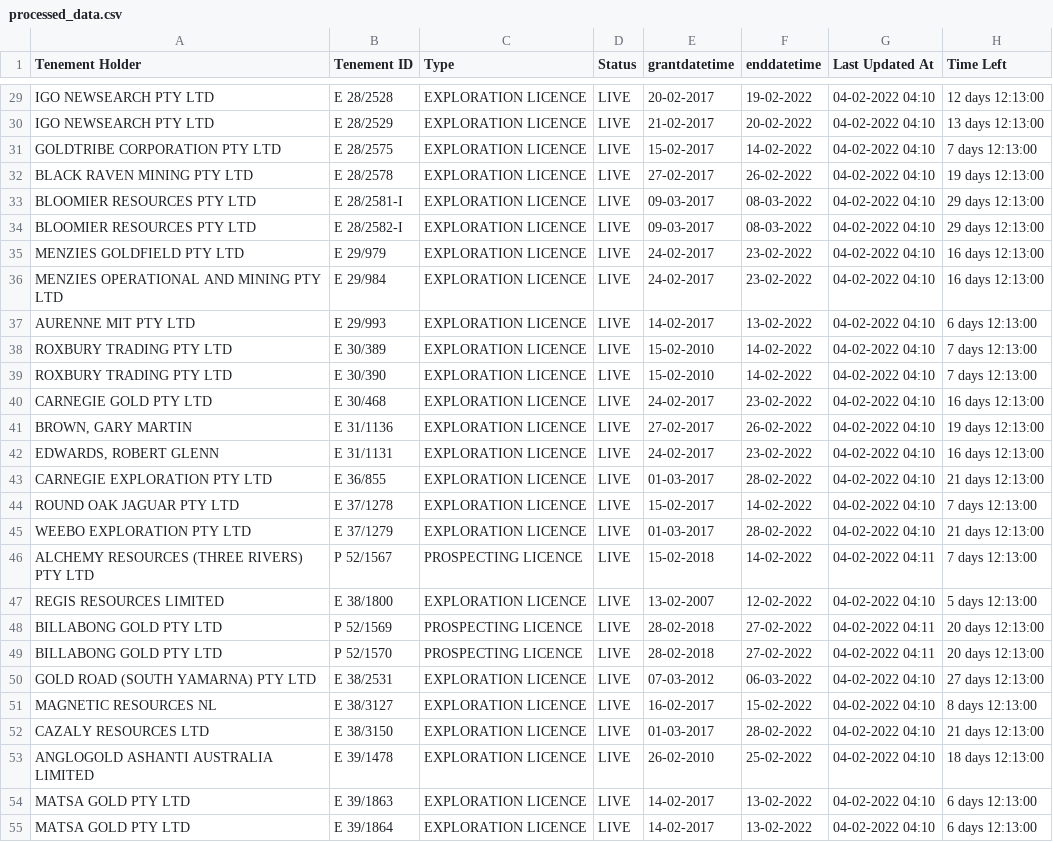
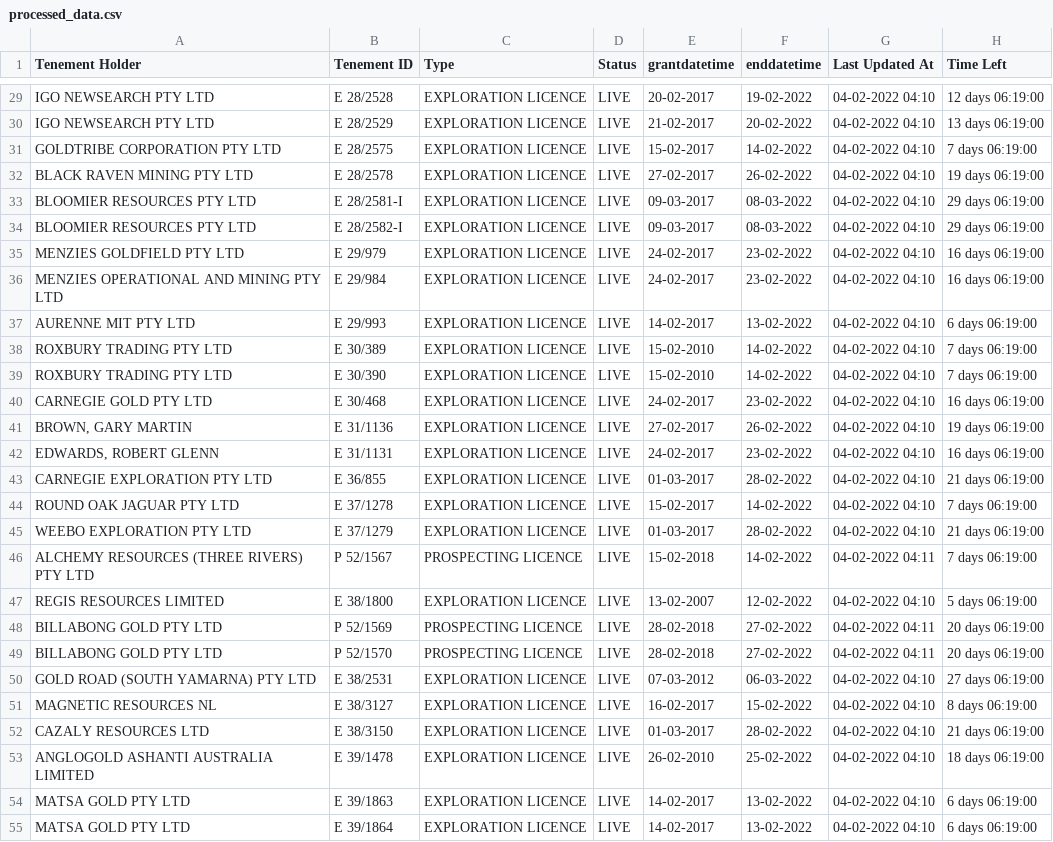
Before and after one commit to gooseillo/datadump, a CSV file: mto/processed_data.csv, drawn as a sheet; only a part is shown, gaps mark what is left out; the diff covers the shown part only; the diff names each change by its address in the sheet, - before the commit and + after, or states it on an @@ line.

```diff
--- a/mto/processed_data.csv
+++ b/mto/processed_data.csv
-H29 (Time Left): 12 days 12:13:00
+H29 (Time Left): 12 days 06:19:00
-H30 (Time Left): 13 days 12:13:00
+H30 (Time Left): 13 days 06:19:00
-H31 (Time Left): 7 days 12:13:00
+H31 (Time Left): 7 days 06:19:00
-H32 (Time Left): 19 days 12:13:00
+H32 (Time Left): 19 days 06:19:00
-H33:H34 (Time Left): 29 days 12:13:00
+H33:H34 (Time Left): 29 days 06:19:00
-H35:H36 (Time Left): 16 days 12:13:00
+H35:H36 (Time Left): 16 days 06:19:00
-H37 (Time Left): 6 days 12:13:00
+H37 (Time Left): 6 days 06:19:00
-H38:H39 (Time Left): 7 days 12:13:00
+H38:H39 (Time Left): 7 days 06:19:00
-H40 (Time Left): 16 days 12:13:00
+H40 (Time Left): 16 days 06:19:00
-H41 (Time Left): 19 days 12:13:00
+H41 (Time Left): 19 days 06:19:00
-H42 (Time Left): 16 days 12:13:00
+H42 (Time Left): 16 days 06:19:00
-H43 (Time Left): 21 days 12:13:00
+H43 (Time Left): 21 days 06:19:00
-H44 (Time Left): 7 days 12:13:00
+H44 (Time Left): 7 days 06:19:00
-H45 (Time Left): 21 days 12:13:00
+H45 (Time Left): 21 days 06:19:00
-H46 (Time Left): 7 days 12:13:00
+H46 (Time Left): 7 days 06:19:00
-H47 (Time Left): 5 days 12:13:00
+H47 (Time Left): 5 days 06:19:00
-H48:H49 (Time Left): 20 days 12:13:00
+H48:H49 (Time Left): 20 days 06:19:00
-H50 (Time Left): 27 days 12:13:00
+H50 (Time Left): 27 days 06:19:00
-H51 (Time Left): 8 days 12:13:00
+H51 (Time Left): 8 days 06:19:00
-H52 (Time Left): 21 days 12:13:00
+H52 (Time Left): 21 days 06:19:00
-H53 (Time Left): 18 days 12:13:00
+H53 (Time Left): 18 days 06:19:00
-H54:H55 (Time Left): 6 days 12:13:00
+H54:H55 (Time Left): 6 days 06:19:00
```
Also changed, not shown: 138 edited cells elsewhere in this file.
